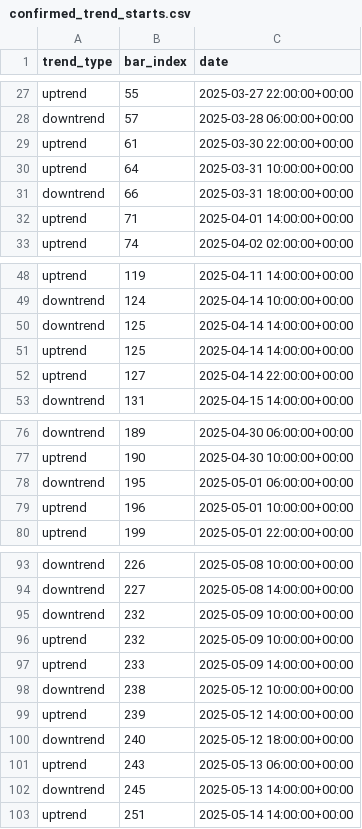
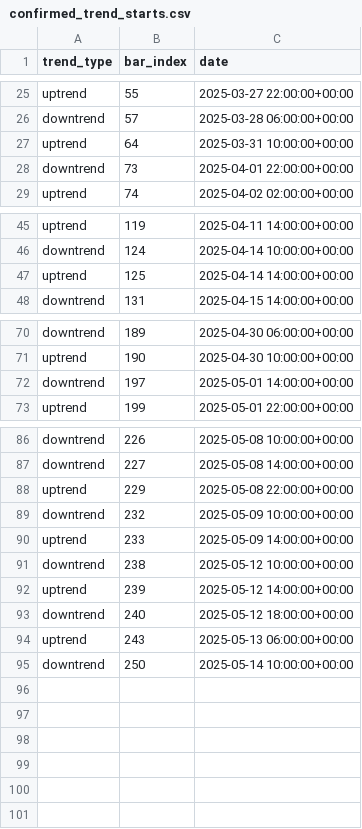
Before and after one commit to burningportra/projectx, a CSV file: trend_analysis/confirmed_trend_starts.csv, drawn as a sheet; only a part is shown, gaps mark what is left out; the diff covers the shown part only.

```diff
--- a/trend_analysis/confirmed_trend_starts.csv
+++ b/trend_analysis/confirmed_trend_starts.csv
@@ -28,6 +26,4 @@ uptrend,55,2025-03-27 22:00:00+00:00
 downtrend,57,2025-03-28 06:00:00+00:00
-uptrend,61,2025-03-30 22:00:00+00:00
 uptrend,64,2025-03-31 10:00:00+00:00
-downtrend,66,2025-03-31 18:00:00+00:00
-uptrend,71,2025-04-01 14:00:00+00:00
+downtrend,73,2025-04-01 22:00:00+00:00
 uptrend,74,2025-04-02 02:00:00+00:00
@@ -49,5 +46,3 @@ uptrend,119,2025-04-11 14:00:00+00:00
 downtrend,124,2025-04-14 10:00:00+00:00
-downtrend,125,2025-04-14 14:00:00+00:00
 uptrend,125,2025-04-14 14:00:00+00:00
-uptrend,127,2025-04-14 22:00:00+00:00
 downtrend,131,2025-04-15 14:00:00+00:00
@@ -77,4 +71,3 @@ downtrend,189,2025-04-30 06:00:00+00:00
 uptrend,190,2025-04-30 10:00:00+00:00
-downtrend,195,2025-05-01 06:00:00+00:00
-uptrend,196,2025-05-01 10:00:00+00:00
+downtrend,197,2025-05-01 14:00:00+00:00
 uptrend,199,2025-05-01 22:00:00+00:00
@@ -94,4 +87,4 @@ downtrend,226,2025-05-08 10:00:00+00:00
 downtrend,227,2025-05-08 14:00:00+00:00
+uptrend,229,2025-05-08 22:00:00+00:00
 downtrend,232,2025-05-09 10:00:00+00:00
-uptrend,232,2025-05-09 10:00:00+00:00
 uptrend,233,2025-05-09 14:00:00+00:00
@@ -101,3 +94,2 @@ downtrend,240,2025-05-12 18:00:00+00:00
 uptrend,243,2025-05-13 06:00:00+00:00
-downtrend,245,2025-05-13 14:00:00+00:00
-uptrend,251,2025-05-14 14:00:00+00:00
+downtrend,250,2025-05-14 10:00:00+00:00
```
Also changed, not shown: 1 added row and 3 removed rows elsewhere in this file, 1 other file.
